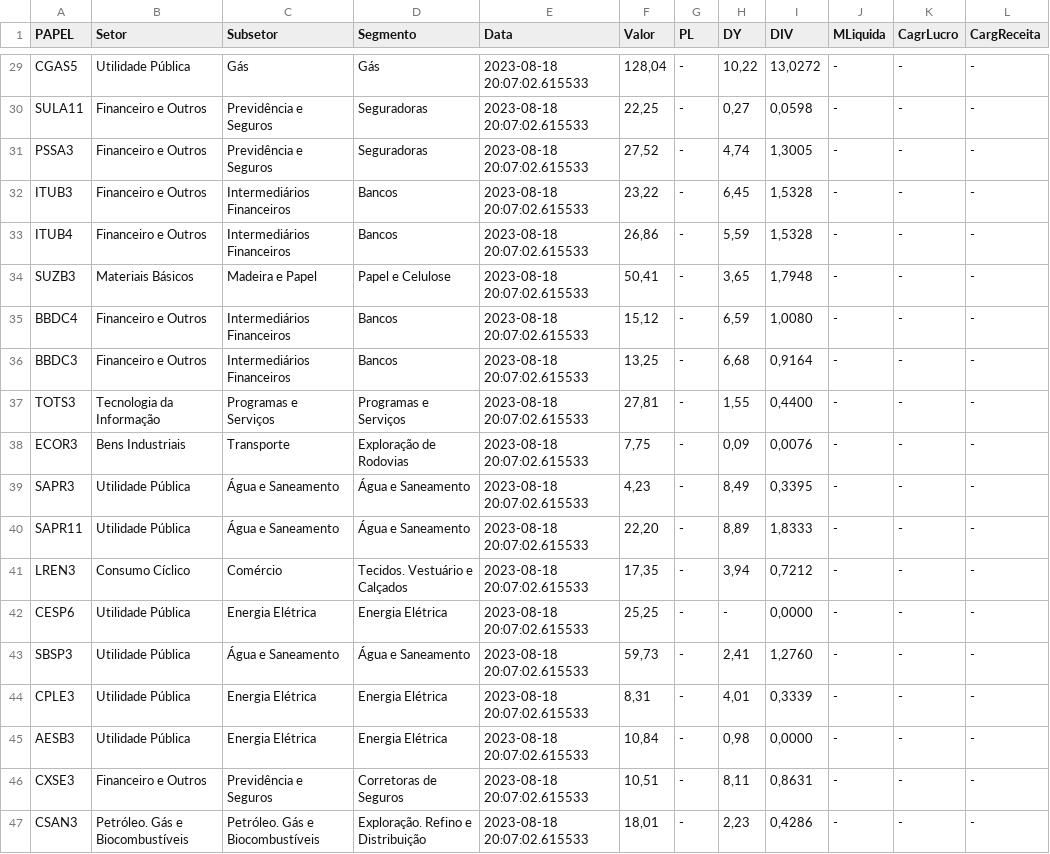
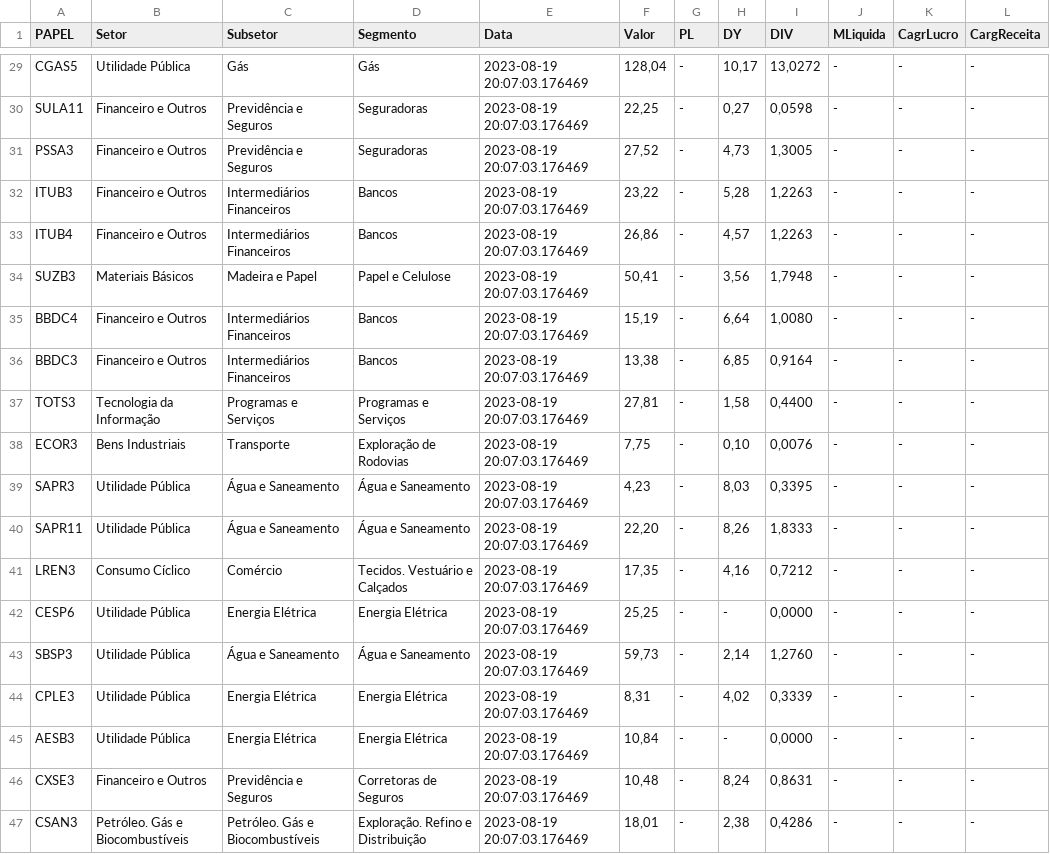
Before and after one commit to ggaiof/geral, a CSV file: indicadores.csv, drawn as a sheet; only a part is shown, gaps mark what is left out; the diff covers the shown part only.

```diff
--- a/indicadores.csv
+++ b/indicadores.csv
@@ -29,19 +29,19 @@ PAPEL,Setor,Subsetor,Segmento,Data,Valor,PL,DY,DIV,MLiquida,CagrLucro,CargReceit
-"CGAS5","Utilidade Pública","Gás","Gás","2023-08-18 20:07:02.615533","128,04","-","10,22","13,0272","-","-","-"
-"SULA11","Financeiro e Outros","Previdência e Seguros","Seguradoras","2023-08-18 20:07:02.615533","22,25","-","0,27","0,0598","-","-","-"
-"PSSA3","Financeiro e Outros","Previdência e Seguros","Seguradoras","2023-08-18 20:07:02.615533","27,52","-","4,74","1,3005","-","-","-"
-"ITUB3","Financeiro e Outros","Intermediários Financeiros","Bancos","2023-08-18 20:07:02.615533","23,22","-","6,45","1,5328","-","-","-"
-"ITUB4","Financeiro e Outros","Intermediários Financeiros","Bancos","2023-08-18 20:07:02.615533","26,86","-","5,59","1,5328","-","-","-"
-"SUZB3","Materiais Básicos","Madeira e Papel","Papel e Celulose","2023-08-18 20:07:02.615533","50,41","-","3,65","1,7948","-","-","-"
-"BBDC4","Financeiro e Outros","Intermediários Financeiros","Bancos","2023-08-18 20:07:02.615533","15,12","-","6,59","1,0080","-","-","-"
-"BBDC3","Financeiro e Outros","Intermediários Financeiros","Bancos","2023-08-18 20:07:02.615533","13,25","-","6,68","0,9164","-","-","-"
-"TOTS3","Tecnologia da Informação","Programas e Serviços","Programas e Serviços","2023-08-18 20:07:02.615533","27,81","-","1,55","0,4400","-","-","-"
-"ECOR3","Bens Industriais","Transporte","Exploração de Rodovias","2023-08-18 20:07:02.615533","7,75","-","0,09","0,0076","-","-","-"
-"SAPR3","Utilidade Pública","Água e Saneamento","Água e Saneamento","2023-08-18 20:07:02.615533","4,23","-","8,49","0,3395","-","-","-"
-"SAPR11","Utilidade Pública","Água e Saneamento","Água e Saneamento","2023-08-18 20:07:02.615533","22,20","-","8,89","1,8333","-","-","-"
-"LREN3","Consumo Cíclico","Comércio","Tecidos. Vestuário e Calçados","2023-08-18 20:07:02.615533","17,35","-","3,94","0,7212","-","-","-"
-"CESP6","Utilidade Pública","Energia Elétrica","Energia Elétrica","2023-08-18 20:07:02.615533","25,25","-","-","0,0000","-","-","-"
-"SBSP3","Utilidade Pública","Água e Saneamento","Água e Saneamento","2023-08-18 20:07:02.615533","59,73","-","2,41","1,2760","-","-","-"
-"CPLE3","Utilidade Pública","Energia Elétrica","Energia Elétrica","2023-08-18 20:07:02.615533","8,31","-","4,01","0,3339","-","-","-"
-"AESB3","Utilidade Pública","Energia Elétrica","Energia Elétrica","2023-08-18 20:07:02.615533","10,84","-","0,98","0,0000","-","-","-"
-"CXSE3","Financeiro e Outros","Previdência e Seguros","Corretoras de Seguros","2023-08-18 20:07:02.615533","10,51","-","8,11","0,8631","-","-","-"
-"CSAN3","Petróleo. Gás e Biocombustíveis","Petróleo. Gás e Biocombustíveis","Exploração. Refino e Distribuição","2023-08-18 20:07:02.615533","18,01","-","2,23","0,4286","-","-","-"
+"CGAS5","Utilidade Pública","Gás","Gás","2023-08-19 20:07:03.176469","128,04","-","10,17","13,0272","-","-","-"
+"SULA11","Financeiro e Outros","Previdência e Seguros","Seguradoras","2023-08-19 20:07:03.176469","22,25","-","0,27","0,0598","-","-","-"
+"PSSA3","Financeiro e Outros","Previdência e Seguros","Seguradoras","2023-08-19 20:07:03.176469","27,52","-","4,73","1,3005","-","-","-"
+"ITUB3","Financeiro e Outros","Intermediários Financeiros","Bancos","2023-08-19 20:07:03.176469","23,22","-","5,28","1,2263","-","-","-"
+"ITUB4","Financeiro e Outros","Intermediários Financeiros","Bancos","2023-08-19 20:07:03.176469","26,86","-","4,57","1,2263","-","-","-"
+"SUZB3","Materiais Básicos","Madeira e Papel","Papel e Celulose","2023-08-19 20:07:03.176469","50,41","-","3,56","1,7948","-","-","-"
+"BBDC4","Financeiro e Outros","Intermediários Financeiros","Bancos","2023-08-19 20:07:03.176469","15,19","-","6,64","1,0080","-","-","-"
+"BBDC3","Financeiro e Outros","Intermediários Financeiros","Bancos","2023-08-19 20:07:03.176469","13,38","-","6,85","0,9164","-","-","-"
+"TOTS3","Tecnologia da Informação","Programas e Serviços","Programas e Serviços","2023-08-19 20:07:03.176469","27,81","-","1,58","0,4400","-","-","-"
+"ECOR3","Bens Industriais","Transporte","Exploração de Rodovias","2023-08-19 20:07:03.176469","7,75","-","0,10","0,0076","-","-","-"
+"SAPR3","Utilidade Pública","Água e Saneamento","Água e Saneamento","2023-08-19 20:07:03.176469","4,23","-","8,03","0,3395","-","-","-"
+"SAPR11","Utilidade Pública","Água e Saneamento","Água e Saneamento","2023-08-19 20:07:03.176469","22,20","-","8,26","1,8333","-","-","-"
+"LREN3","Consumo Cíclico","Comércio","Tecidos. Vestuário e Calçados","2023-08-19 20:07:03.176469","17,35","-","4,16","0,7212","-","-","-"
+"CESP6","Utilidade Pública","Energia Elétrica","Energia Elétrica","2023-08-19 20:07:03.176469","25,25","-","-","0,0000","-","-","-"
+"SBSP3","Utilidade Pública","Água e Saneamento","Água e Saneamento","2023-08-19 20:07:03.176469","59,73","-","2,14","1,2760","-","-","-"
+"CPLE3","Utilidade Pública","Energia Elétrica","Energia Elétrica","2023-08-19 20:07:03.176469","8,31","-","4,02","0,3339","-","-","-"
+"AESB3","Utilidade Pública","Energia Elétrica","Energia Elétrica","2023-08-19 20:07:03.176469","10,84","-","-","0,0000","-","-","-"
+"CXSE3","Financeiro e Outros","Previdência e Seguros","Corretoras de Seguros","2023-08-19 20:07:03.176469","10,48","-","8,24","0,8631","-","-","-"
+"CSAN3","Petróleo. Gás e Biocombustíveis","Petróleo. Gás e Biocombustíveis","Exploração. Refino e Distribuição","2023-08-19 20:07:03.176469","18,01","-","2,38","0,4286","-","-","-"
```
Also changed, not shown: 55 edited cells elsewhere in this file.
